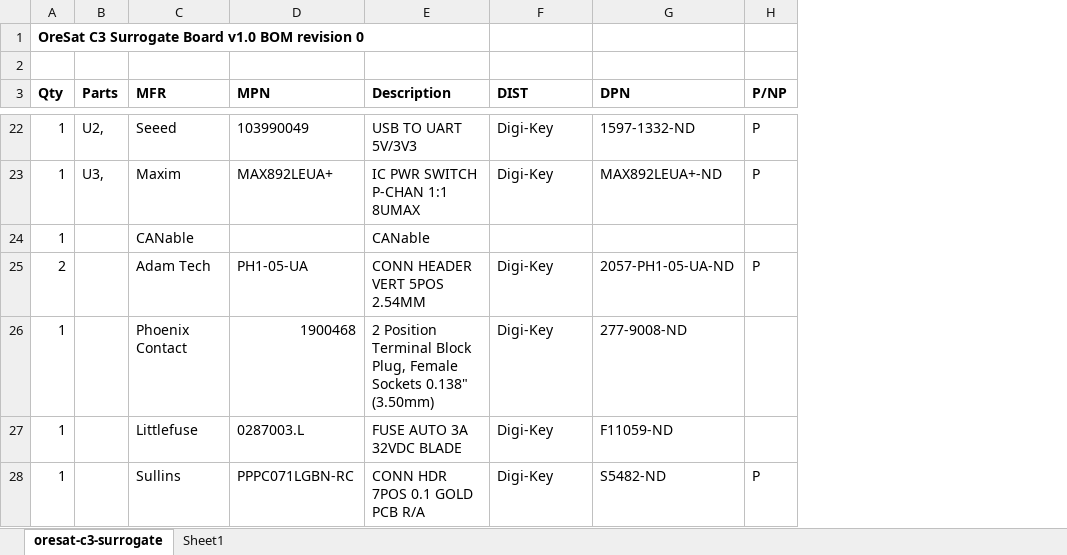
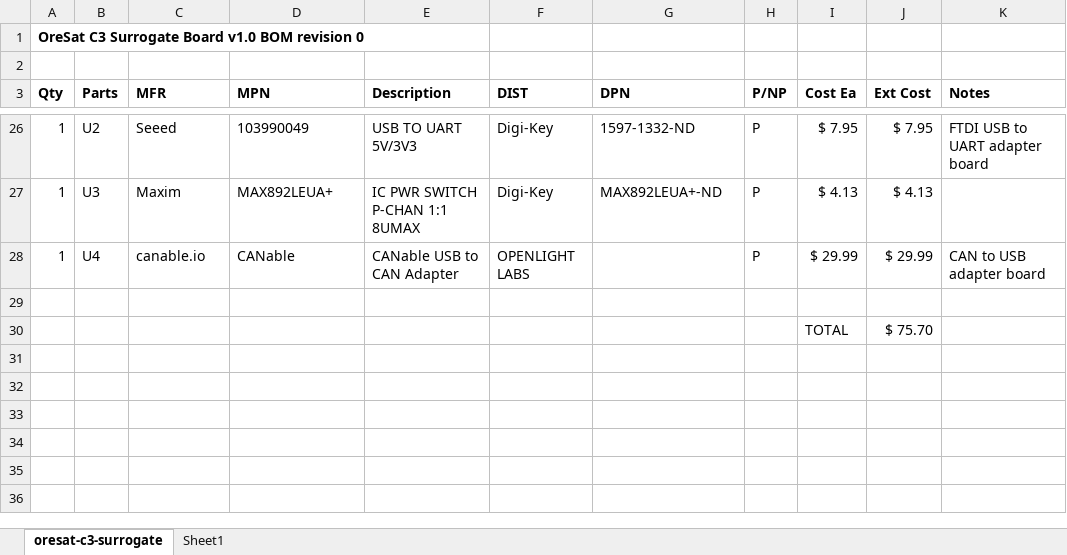
Before and after one commit to oresat/oresat-flatsat, an Excel workbook: oresat-c3-surrogate/oresat-c3-surrogate-bom.xlsx, sheet oresat-c3-surrogate, drawn as a sheet; only a part is shown, gaps mark what is left out; values as stored, in another font and other column widths than the file's, no borders; removed rows and columns are numbered as before the commit, all else as after; the diff covers the shown part only; the diff names each change by its address in the sheet, - before the commit and + after, or states it on an @@ line.

```diff
--- a/oresat-c3-surrogate/oresat-c3-surrogate-bom.xlsx (sheet oresat-c3-surrogate)
+++ b/oresat-c3-surrogate/oresat-c3-surrogate-bom.xlsx (sheet oresat-c3-surrogate)
+column I (Cost Ea), rows 26-27: $ 7.95 | $ 4.13; row 30: TOTAL
+column J (Ext Cost), rows 26-27: $ 7.95 | $ 4.13; row 30: $ 75.70
+column K (Notes), row 26: FTDI USB to UART adapter board
-B26 (Parts): U2,
+B26 (Parts): U2
-B27 (Parts): U3,
+B27 (Parts): U3
-row 24: 1 |  | CANable |  | CANable
-row 25: 2 |  | Adam Tech | PH1-05-UA | CONN HEADER VERT 5POS 2.54MM | Digi-Key | 2057-PH1-05-UA-ND | P
-row 26: 1 |  | Phoenix Contact | 1900468 | 2 Position Terminal Block Plug, Female Sockets 0.138" (3.50mm) | Digi-Key | 277-9008-ND
+row 28: 1 | U4 | canable.io | CANable | CANable USB to CAN Adapter | OPENLIGHT LABS |  | P | $ 29.99 | $ 29.99 | CAN to USB adapter board
-row 29: 1 |  | Littlefuse | 0287003.L | FUSE AUTO 3A 32VDC BLADE | Digi-Key | F11059-ND
+row 29: (empty)
-A30 (Qty): 1
+A30 (Qty): (empty)
-C30 (MFR): Sullins
+C30 (MFR): (empty)
-D30 (MPN): PPPC071LGBN-RC
+D30 (MPN): (empty)
-E30 (Description): CONN HDR 7POS 0.1 GOLD PCB R/A
+E30 (Description): (empty)
-F30 (DIST): Digi-Key
+F30 (DIST): (empty)
-G30 (DPN): S5482-ND
+G30 (DPN): (empty)
-H30 (P/NP): P
+H30 (P/NP): (empty)
```
Also changed, not shown: 5 added rows, 1 removed row and 23 edited cells elsewhere in this sheet, 3 other files.
